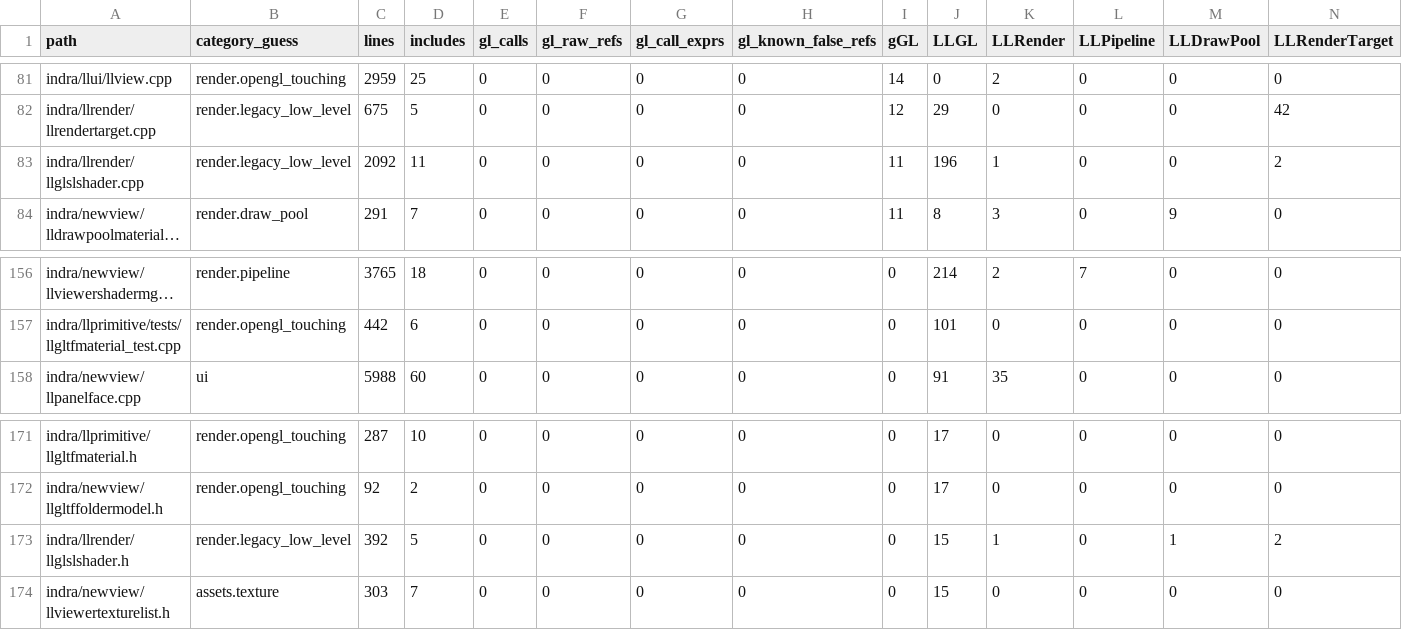
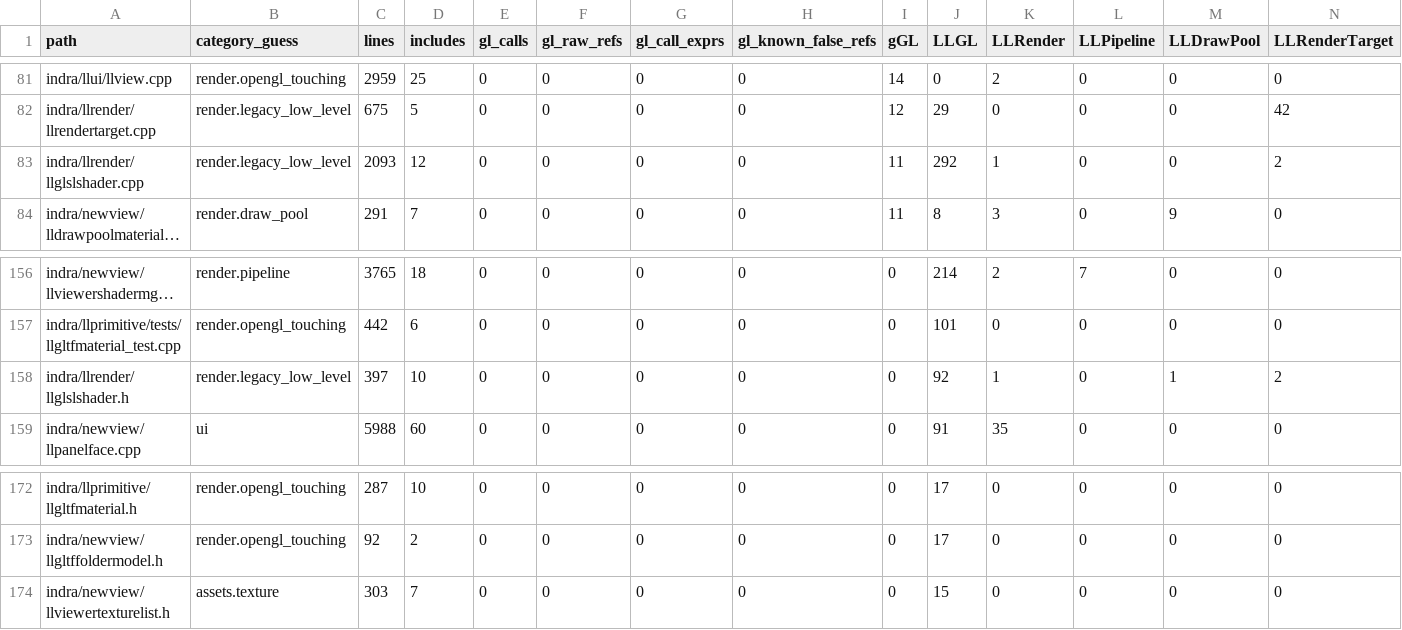
Before and after one commit to Minuit-Ferina/Mare-viewer, a CSV file: docs/architecture/generated/source_inventory.csv, drawn as a sheet; only a part is shown, gaps mark what is left out; long unchanged cells end in …; removed rows and columns are numbered as before the commit, all else as after; rows hold the shown columns only; the diff names each change by its address in the sheet, - before the commit and + after, or states it on an @@ line.

Commit message:
render: narrow llglslshader header boundary

```diff
--- a/docs/architecture/generated/source_inventory.csv
+++ b/docs/architecture/generated/source_inventory.csv
-C83 (lines): 2092
+C83 (lines): 2093
-D83 (includes): 11
+D83 (includes): 12
-J83 (LLGL): 196
+J83 (LLGL): 292
+row 158: indra/llrender/llglslshader.h | render.legacy_low_level | 397 | 10 | 0 | 0 | 0 | 0 | 0 | 92 | 1 | 0 | 1 | 2
-row 173: indra/llrender/llglslshader.h | render.legacy_low_level | 392 | 5 | 0 | 0 | 0 | 0 | 0 | 15 | 1 | 0 | 1 | 2
```
Also changed, not shown: 5 other files.
